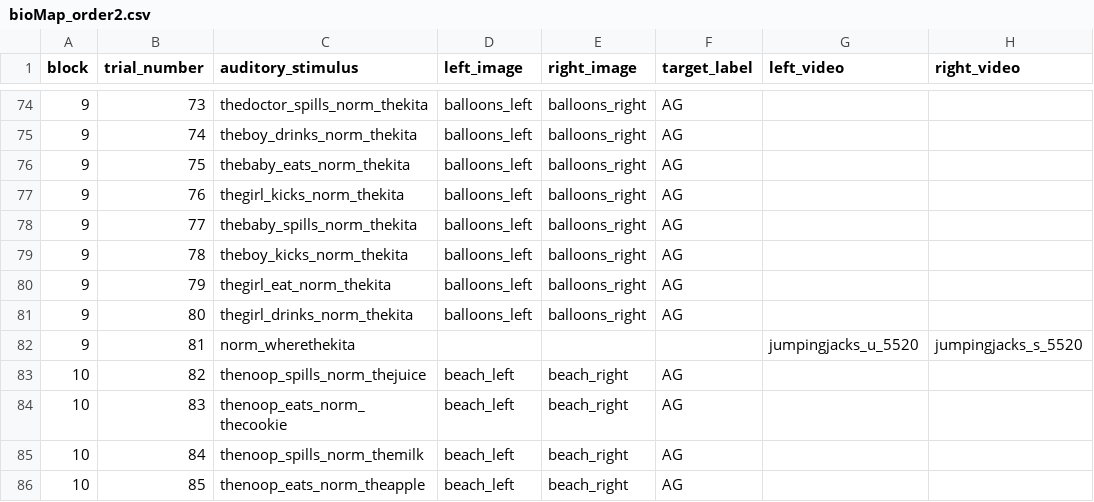
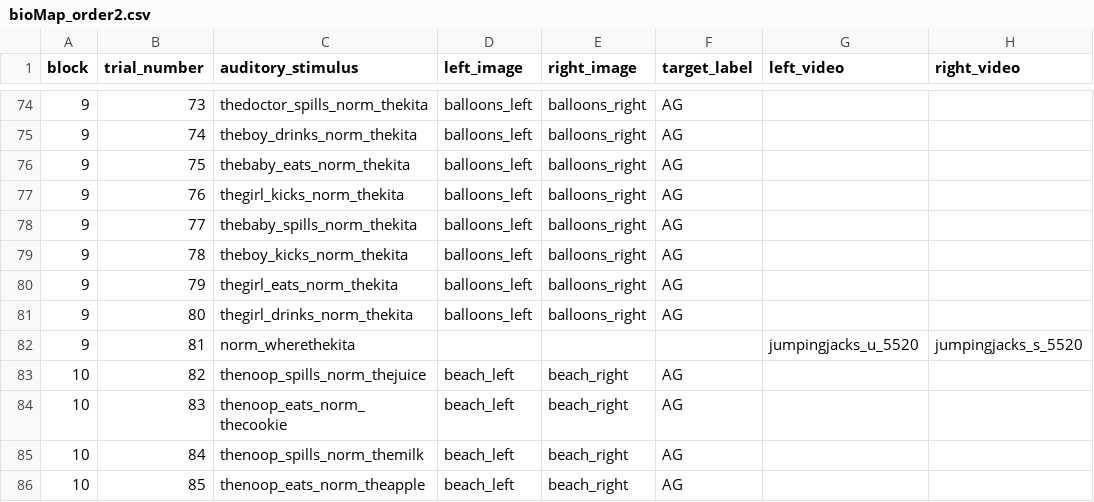
Before and after one commit to hjweaver4/BioMAP, a CSV file: orders/bioMap_order2.csv, drawn as a sheet; only a part is shown, gaps mark what is left out; the diff names each change by its address in the sheet, - before the commit and + after, or states it on an @@ line.

```diff
--- a/orders/bioMap_order2.csv
+++ b/orders/bioMap_order2.csv
-C80 (auditory_stimulus): thegirl_eat_norm_thekita
+C80 (auditory_stimulus): thegirl_eats_norm_thekita
```
Also changed, not shown: orders/bioMap_order1.csv, orders/bioMap_order4.csv, 5 other files.
